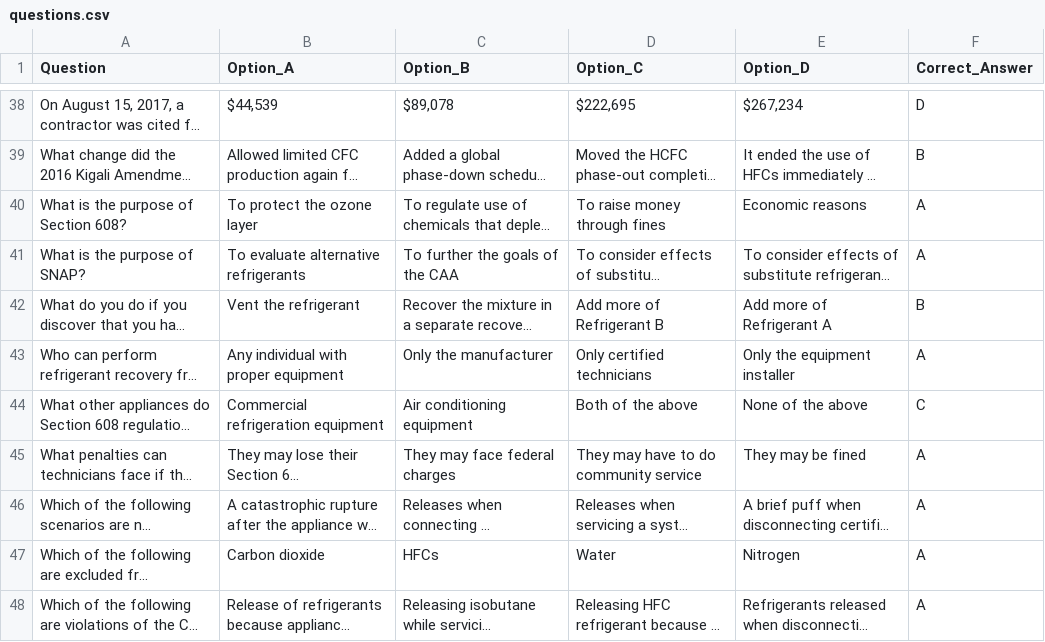
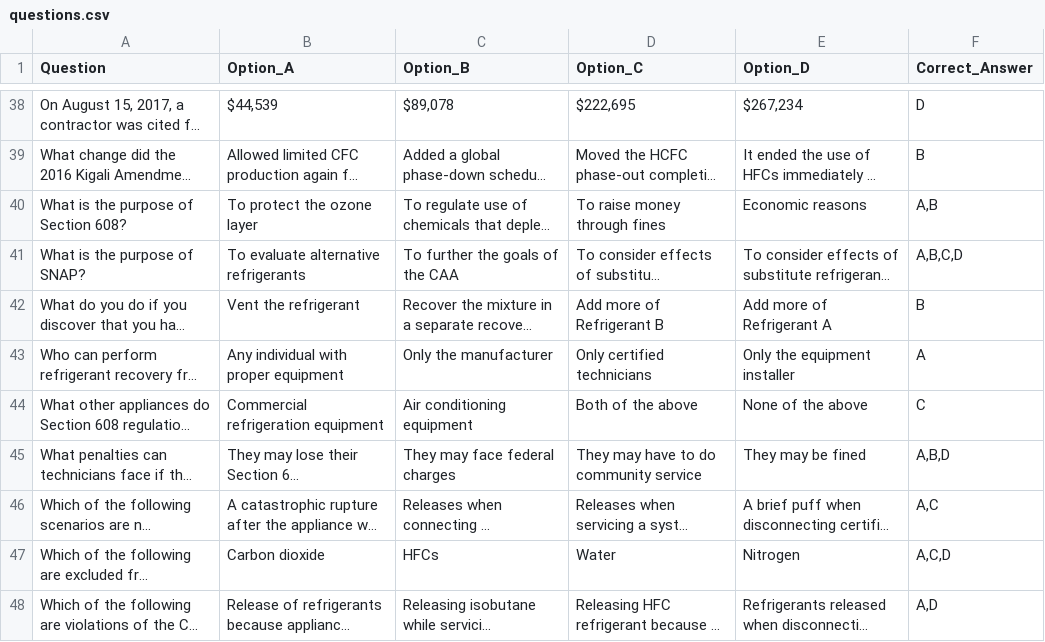
Before and after one commit to kalistamp/100epa, a CSV file: questions.csv, drawn as a sheet; only a part is shown, gaps mark what is left out; long unchanged cells end in …; the diff covers the shown part only; the diff names each change by its address in the sheet, - before the commit and + after, or states it on an @@ line.

Commit message:
Update questions.csv

```diff
--- a/questions.csv
+++ b/questions.csv
-F40 (Correct_Answer): A
+F40 (Correct_Answer): A,B
-F41 (Correct_Answer): A
+F41 (Correct_Answer): A,B,C,D
-F45 (Correct_Answer): A
+F45 (Correct_Answer): A,B,D
-F46 (Correct_Answer): A
+F46 (Correct_Answer): A,C
-F47 (Correct_Answer): A
+F47 (Correct_Answer): A,C,D
-F48 (Correct_Answer): A
+F48 (Correct_Answer): A,D
```
Also changed, not shown: 35 edited cells elsewhere in this file.
